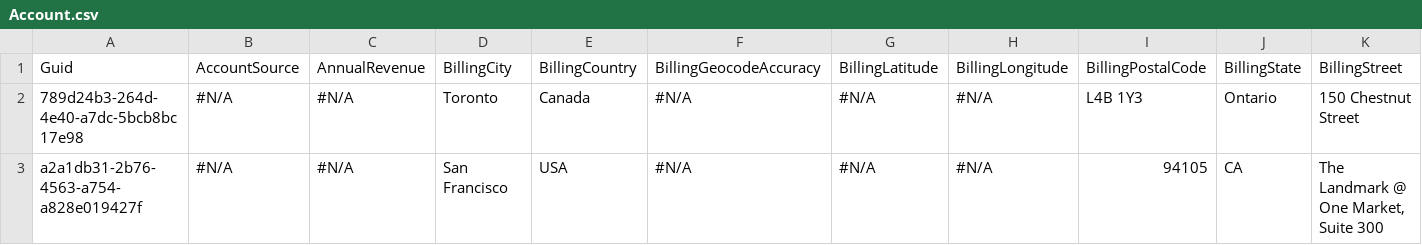
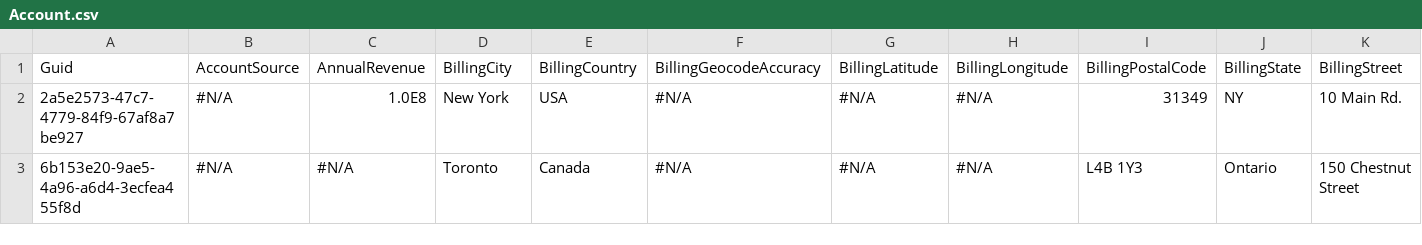
Before and after one commit to prodlyappopstest/test202009092, a CSV file: Account.csv, drawn as a sheet; only a part is shown; removed rows and columns are numbered as before the commit, all else as after; rows hold the shown columns only; the diff covers the shown part only; the diff names each change by its address in the sheet, - before the commit and + after, or states it on an @@ line.

Commit message:
Saved data from the control org into the repository master branch

```diff
--- a/Account.csv
+++ b/Account.csv
+row 2: 2a5e2573-47c7-4779-84f9-67af8a7be927 | #N/A | 1.0E8 | New York | USA | #N/A | #N/A | #N/A | 31349 | NY | 10 Main Rd.
-A3: 789d24b3-264d-4e40-a7dc-5bcb8bc17e98
+A3: 6b153e20-9ae5-4a96-a6d4-3ecfea455f8d
-row 3: a2a1db31-2b76-4563-a754-a828e019427f | #N/A | #N/A | San Francisco | USA | #N/A | #N/A | #N/A | 94105 | CA | The Landmark @ One Market, Suite 300
```
Also changed, not shown: 19 edited cells elsewhere in this file.
